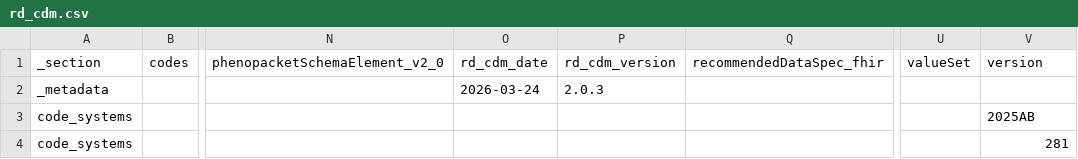
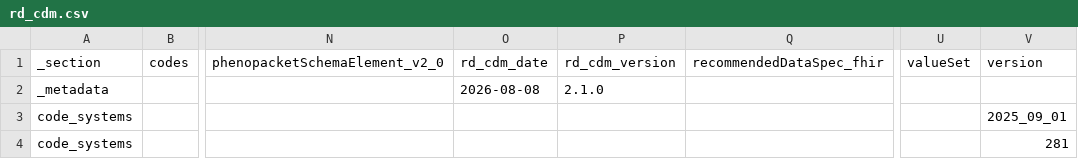
Before and after one commit to BIH-CEI/rd-cdm, a CSV file: src/rd_cdm/instances/csvs/rd_cdm.csv, drawn as a sheet; only a part is shown, gaps mark what is left out; the diff covers the shown part only; the diff names each change by its address in the sheet, - before the commit and + after, or states it on an @@ line.

Commit message:
chore(generated): regenerate merged instance, JSON, CSV, classes and profile

```diff
--- a/src/rd_cdm/instances/csvs/rd_cdm.csv
+++ b/src/rd_cdm/instances/csvs/rd_cdm.csv
-O2 (rd_cdm_date): 2026-03-24
+O2 (rd_cdm_date): 2026-08-08
-P2 (rd_cdm_version): 2.0.3
+P2 (rd_cdm_version): 2.1.0
-V3 (version): 2025AB
+V3 (version): 2025_09_01
```
Also changed, not shown: 1 added row, 2 removed rows and 31 edited cells elsewhere in this file, src/rd_cdm/instances/csvs/code_systems.csv, src/rd_cdm/instances/csvs/data_elements.csv, 6 other files.
